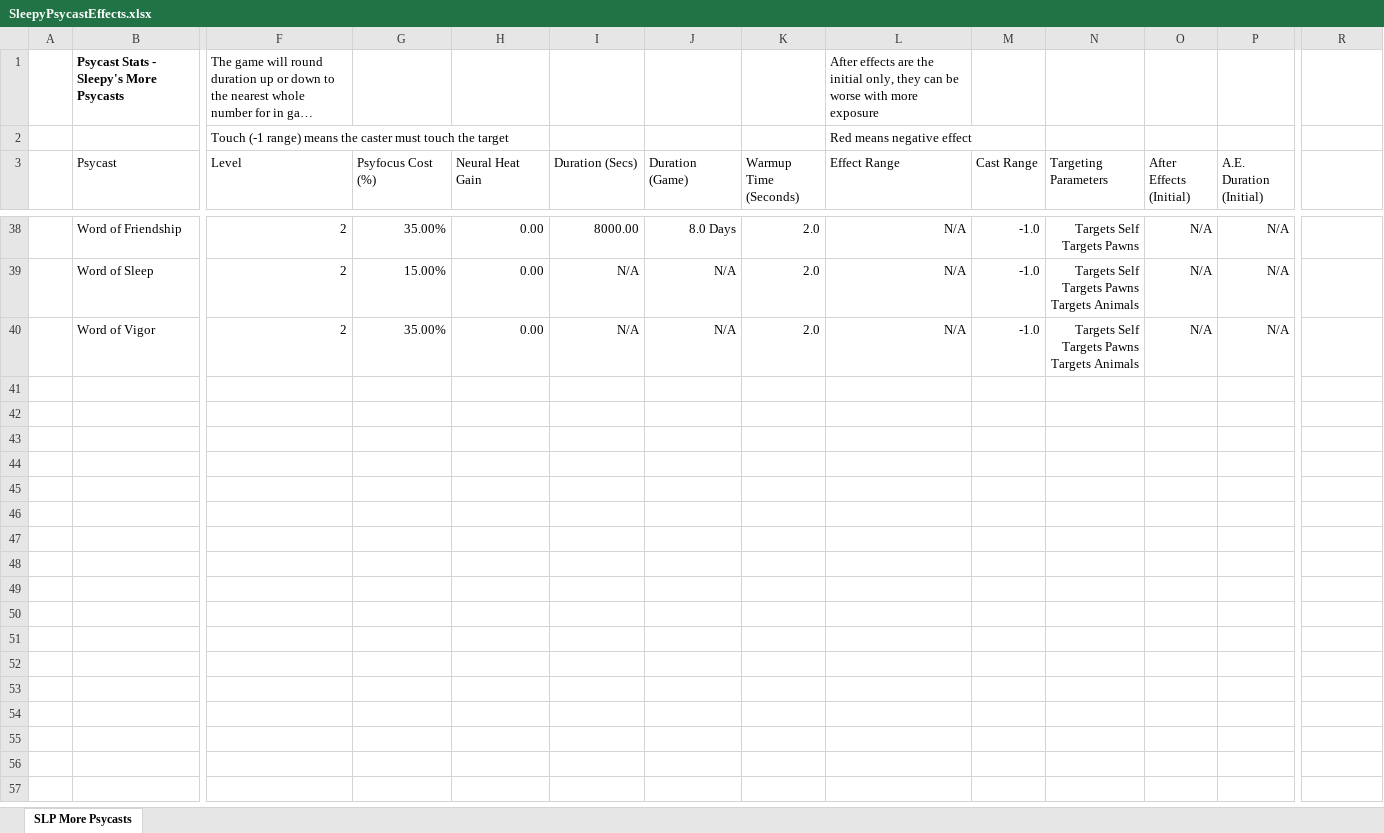
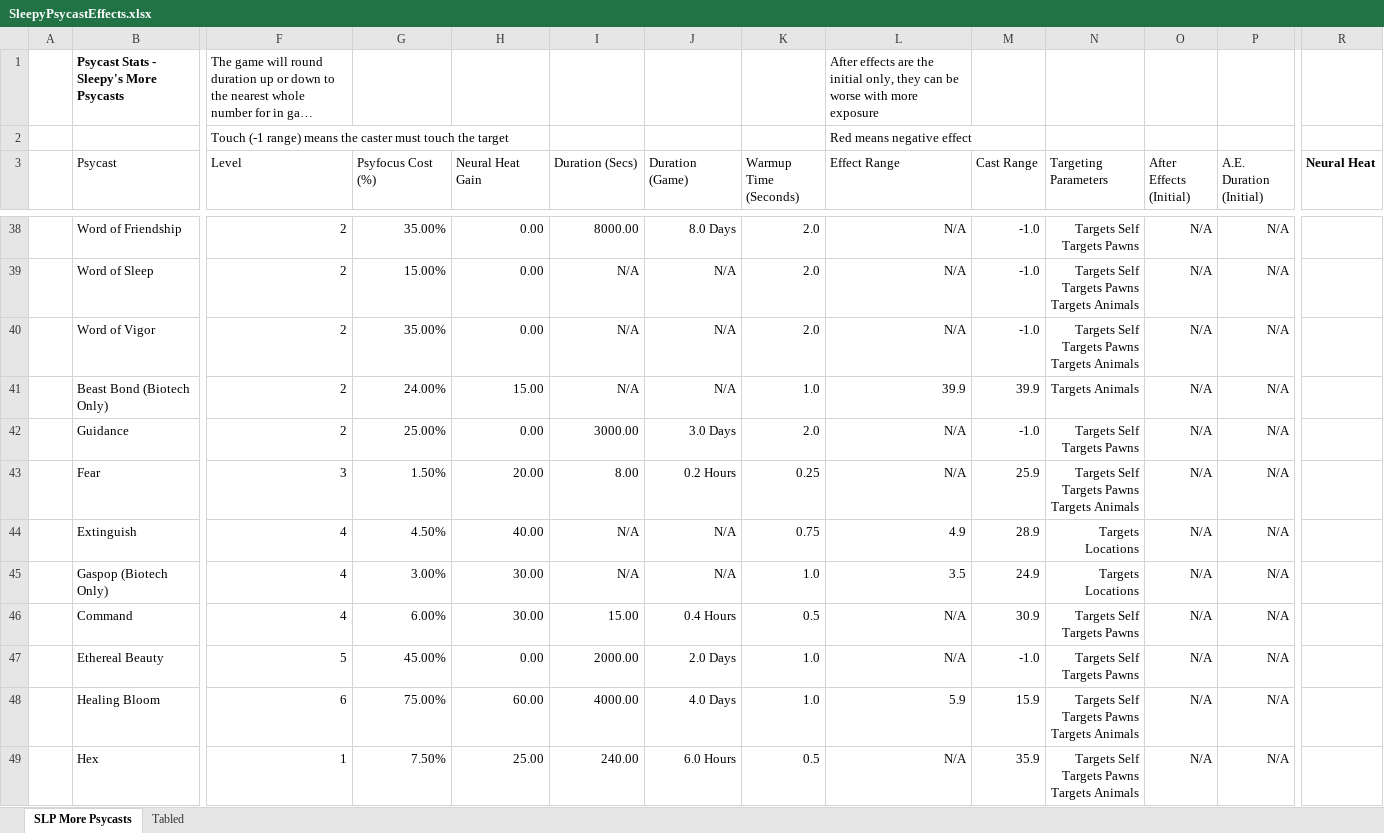
Before and after one commit to sleepy068/Rimworld_MorePsycasts, an Excel workbook: Resources/SleepyPsycastEffects.xlsx, sheet SLP More Psycasts, drawn as a sheet; only a part is shown, gaps mark what is left out; long unchanged cells end in …; values as stored, in another font and other column widths than the file's, no borders; charts and pictures and table styles not drawn; rows hold the shown columns only; ↵ is a line break in a cell; the diff covers the shown part only; the diff names each change by its address in the sheet, - before the commit and + after, or states it on an @@ line.

```diff
--- a/Resources/SleepyPsycastEffects.xlsx (sheet SLP More Psycasts)
+++ b/Resources/SleepyPsycastEffects.xlsx (sheet SLP More Psycasts)
+sheet tab: Tabled
-R3: (empty)
+R3: Neural Heat
+row 41:  | Beast Bond (Biotech Only) | 2 | 24.00% | 15.00 | N/A | N/A | 1.0 | 39.9 | 39.9 | Targets Animals | N/A | N/A
+row 42:  | Guidance | 2 | 25.00% | 0.00 | 3000.00 | 3.0 Days | 2.0 | N/A | -1.0 | Targets Self ↵ Targets Pawns | N/A | N/A
+row 43:  | Fear | 3 | 1.50% | 20.00 | 8.00 | 0.2 Hours | 0.25 | N/A | 25.9 | Targets Self ↵ Targets Pawns ↵ Targets Animals | N/A | N/A
+row 44:  | Extinguish | 4 | 4.50% | 40.00 | N/A | N/A | 0.75 | 4.9 | 28.9 | Targets Locations | N/A | N/A
+row 45:  | Gaspop (Biotech Only) | 4 | 3.00% | 30.00 | N/A | N/A | 1.0 | 3.5 | 24.9 | Targets Locations | N/A | N/A
+row 46:  | Command | 4 | 6.00% | 30.00 | 15.00 | 0.4 Hours | 0.5 | N/A | 30.9 | Targets Self ↵ Targets Pawns | N/A | N/A
+row 47:  | Ethereal Beauty | 5 | 45.00% | 0.00 | 2000.00 | 2.0 Days | 1.0 | N/A | -1.0 | Targets Self ↵ Targets Pawns | N/A | N/A
+row 48:  | Healing Bloom | 6 | 75.00% | 60.00 | 4000.00 | 4.0 Days | 1.0 | 5.9 | 15.9 | Targets Self ↵ Targets Pawns ↵ Targets Animals | N/A | N/A
+row 49:  | Hex | 1 | 7.50% | 25.00 | 240.00 | 6.0 Hours | 0.5 | N/A | 35.9 | Targets Self ↵ Targets Pawns ↵ Targets Animals | N/A | N/A
```
Also changed, not shown: 8 added rows elsewhere in this sheet, charts or pictures, 4 other files.
